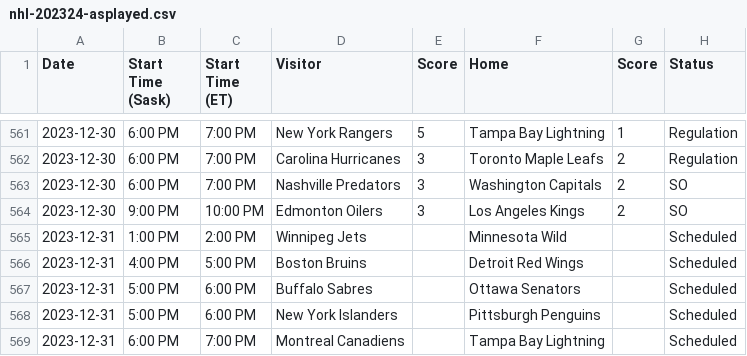
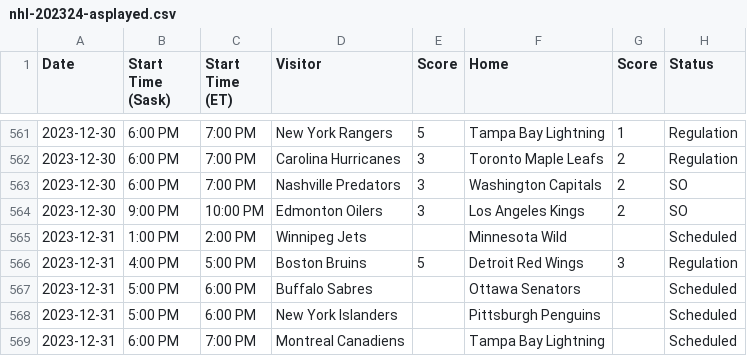
Before and after one commit to nutratech/nhlrank, a CSV file: nhlrank/data/input/nhl-202324-asplayed.csv, drawn as a sheet; only a part is shown, gaps mark what is left out.

```diff
--- a/nhlrank/data/input/nhl-202324-asplayed.csv
+++ b/nhlrank/data/input/nhl-202324-asplayed.csv
@@ -565,3 +565,3 @@ Date,Start Time (Sask),Start Time (ET),Visitor,Score,Home,Score,Status
 2023-12-31,1:00 PM,2:00 PM,Winnipeg Jets,,Minnesota Wild,,Scheduled
-2023-12-31,4:00 PM,5:00 PM,Boston Bruins,,Detroit Red Wings,,Scheduled
+2023-12-31,4:00 PM,5:00 PM,Boston Bruins,5,Detroit Red Wings,3,Regulation
 2023-12-31,5:00 PM,6:00 PM,Buffalo Sabres,,Ottawa Senators,,Scheduled
```
Also changed, not shown: 5 other files.
